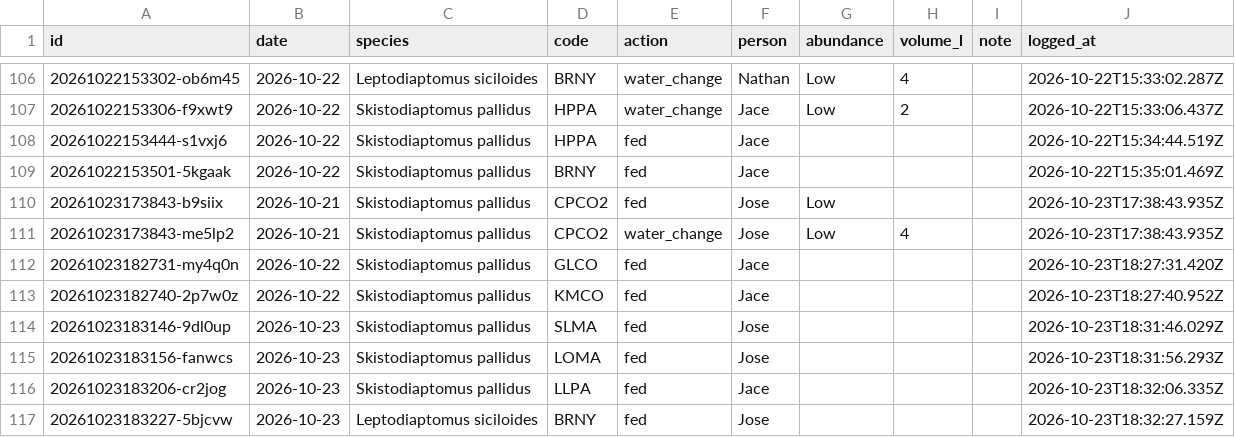
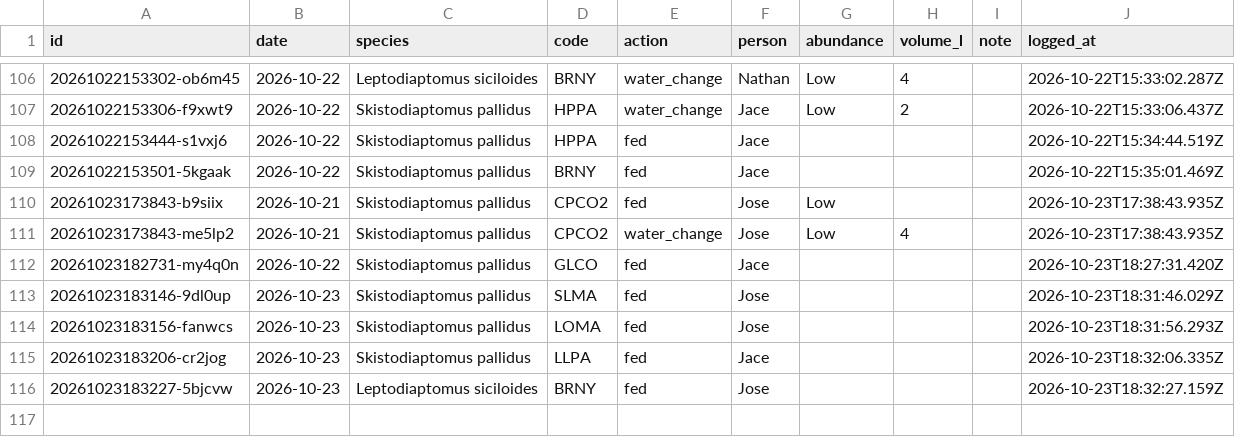
Before and after one commit to ZoopEcoEvo/lab_utilities, a CSV file: culture_details/culture_care_log.csv, drawn as a sheet; only a part is shown, gaps mark what is left out; the diff names each change by its address in the sheet, - before the commit and + after, or states it on an @@ line.

Commit message:
Culture care: remove 1 log entry

```diff
--- a/culture_details/culture_care_log.csv
+++ b/culture_details/culture_care_log.csv
-row 113: 20261023182740-2p7w0z | 2026-10-22 | Skistodiaptomus pallidus | KMCO | fed | Jace |  |  |  | 2026-10-23T18:27:40.952Z
```
